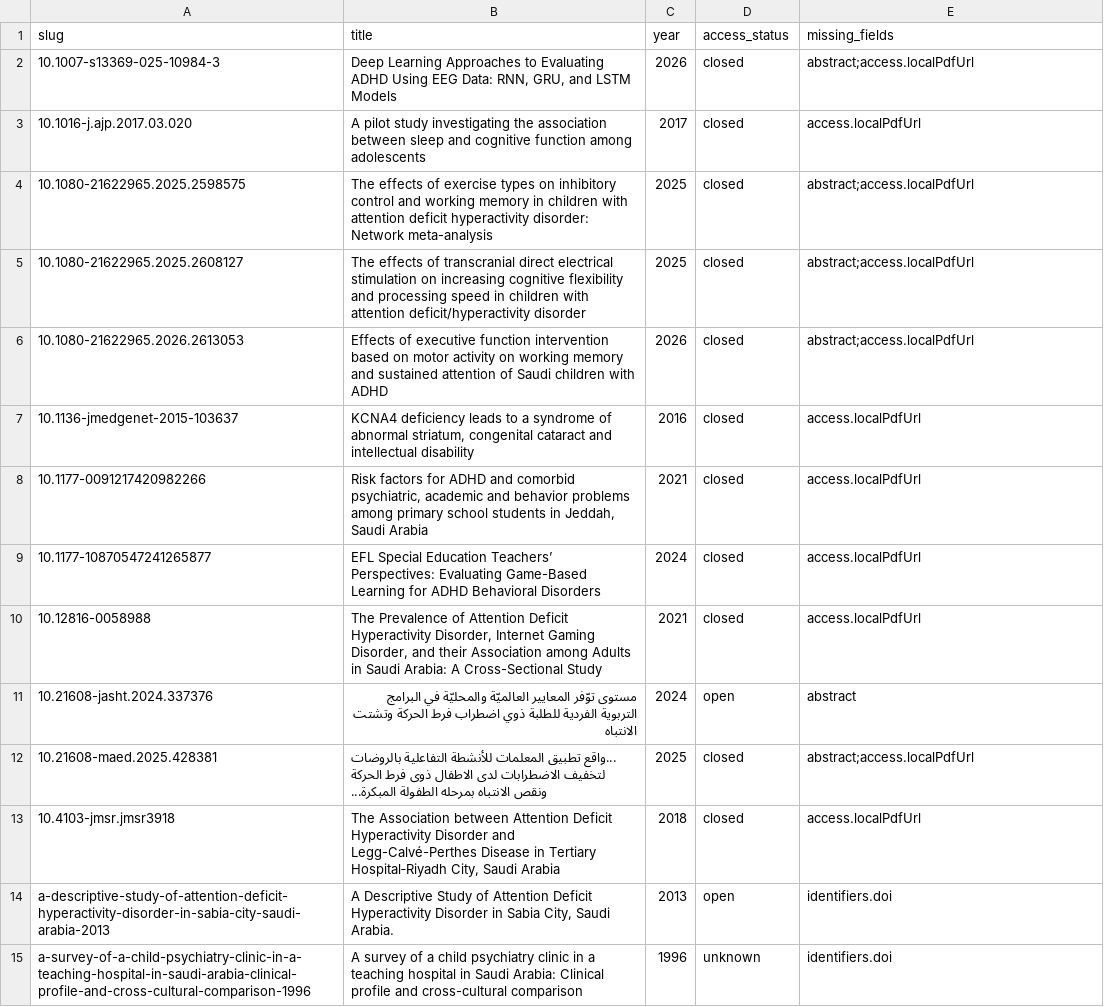
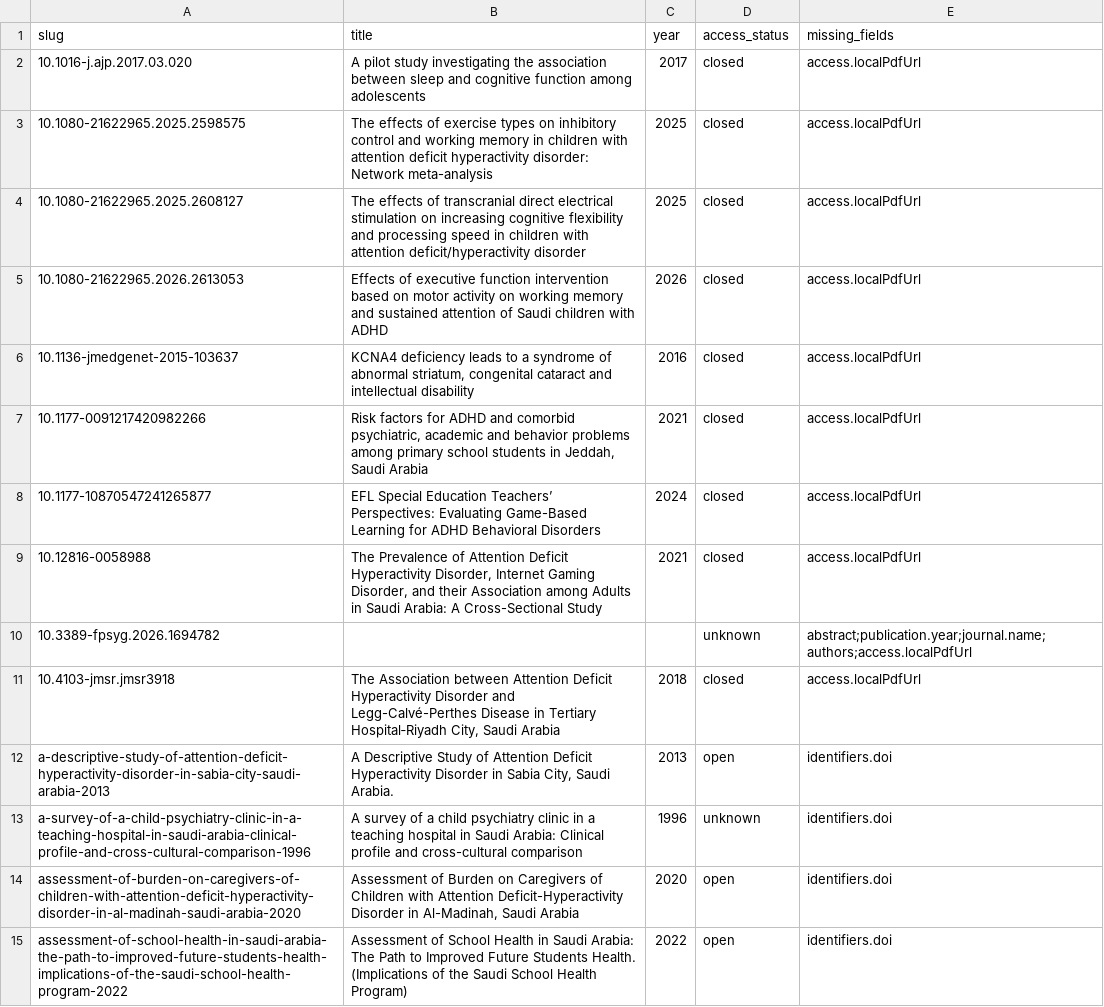
Before and after one commit to Saudi-ADHD-Society/res.adhd.org.sa-concept, a CSV file: audit/papers_missing.csv, drawn as a sheet; only a part is shown; the shorter side is filled out with more unchanged rows; removed rows and columns are numbered as before the commit, all else as after; the diff names each change by its address in the sheet, - before the commit and + after, or states it on an @@ line.

Commit message:
Added 2 new papers

```diff
--- a/audit/papers_missing.csv
+++ b/audit/papers_missing.csv
-row 2: 10.1007-s13369-025-10984-3 | Deep Learning Approaches to Evaluating ADHD Using EEG Data: RNN, GRU, and LSTM Models | 2026 | closed | abstract;access.localPdfUrl
-E3:E5 (missing_fields): abstract;access.localPdfUrl
+E3:E5 (missing_fields): access.localPdfUrl
-row 11: 10.21608-jasht.2024.337376 | مستوى توّفر المعايير العالميّة والمحليّة في البرامج التربوية الفردية للطلبة ذوي اضطراب فرط الحركة وتشتت الانتباه | 2024 | open | abstract
-row 12: 10.21608-maed.2025.428381 | ...واقع تطبيق المعلمات للأنشطة التفاعلية بالروضات لتخفيف الاضطرابات لدى الاطفال ذوى فرط الحركة ونقص الانتباه بمرحله الطفولة المبكرة... | 2025 | closed | abstract;access.localPdfUrl
+row 10: 10.3389-fpsyg.2026.1694782 |  |  | unknown | abstract;publication.year;journal.name;authors;access.localPdfUrl
```
Also changed, not shown: 10 other files.
